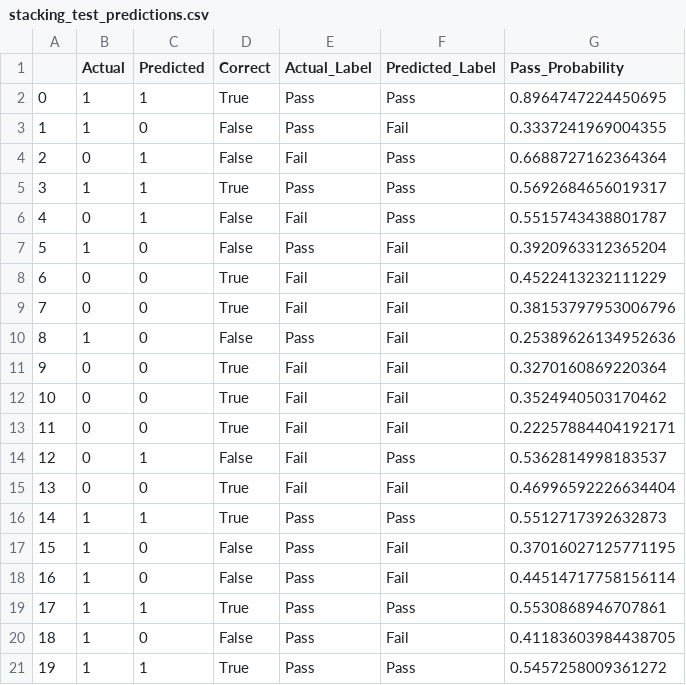
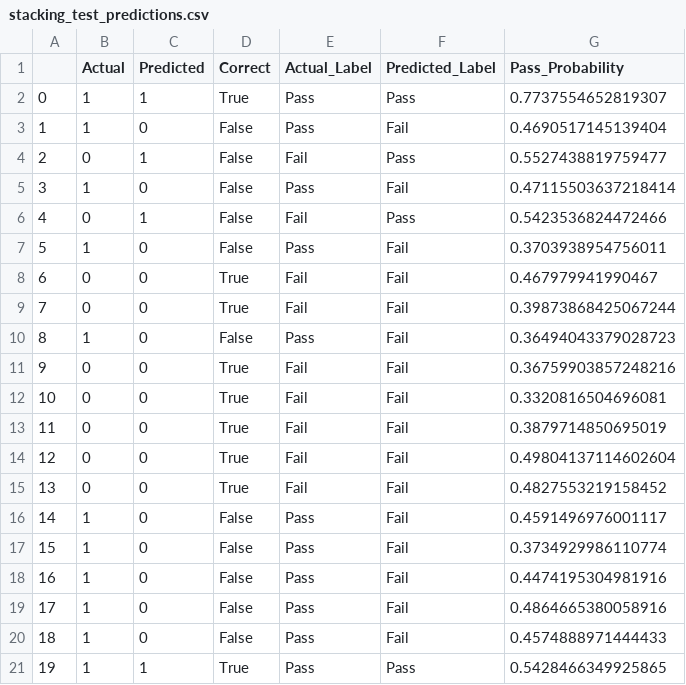
Before and after one commit to ajmayran/Thesis-Implementation, a CSV file: models/ensemble_comparison/stacking_test_predictions.csv, drawn as a sheet; only a part is shown; the diff covers the shown part only.

```diff
--- a/models/ensemble_comparison/stacking_test_predictions.csv
+++ b/models/ensemble_comparison/stacking_test_predictions.csv
@@ -1,21 +1,21 @@
 ,Actual,Predicted,Correct,Actual_Label,Predicted_Label,Pass_Probability
-0,1,1,True,Pass,Pass,0.8964747224450695
-1,1,0,False,Pass,Fail,0.3337241969004355
-2,0,1,False,Fail,Pass,0.6688727162364364
-3,1,1,True,Pass,Pass,0.5692684656019317
-4,0,1,False,Fail,Pass,0.5515743438801787
-5,1,0,False,Pass,Fail,0.3920963312365204
-6,0,0,True,Fail,Fail,0.4522413232111229
-7,0,0,True,Fail,Fail,0.38153797953006796
-8,1,0,False,Pass,Fail,0.25389626134952636
-9,0,0,True,Fail,Fail,0.3270160869220364
-10,0,0,True,Fail,Fail,0.3524940503170462
-11,0,0,True,Fail,Fail,0.22257884404192171
-12,0,1,False,Fail,Pass,0.5362814998183537
-13,0,0,True,Fail,Fail,0.46996592226634404
-14,1,1,True,Pass,Pass,0.5512717392632873
-15,1,0,False,Pass,Fail,0.37016027125771195
-16,1,0,False,Pass,Fail,0.44514717758156114
-17,1,1,True,Pass,Pass,0.5530868946707861
-18,1,0,False,Pass,Fail,0.41183603984438705
-19,1,1,True,Pass,Pass,0.5457258009361272
+0,1,1,True,Pass,Pass,0.7737554652819307
+1,1,0,False,Pass,Fail,0.4690517145139404
+2,0,1,False,Fail,Pass,0.5527438819759477
+3,1,0,False,Pass,Fail,0.47115503637218414
+4,0,1,False,Fail,Pass,0.5423536824472466
+5,1,0,False,Pass,Fail,0.3703938954756011
+6,0,0,True,Fail,Fail,0.467979941990467
+7,0,0,True,Fail,Fail,0.39873868425067244
+8,1,0,False,Pass,Fail,0.36494043379028723
+9,0,0,True,Fail,Fail,0.36759903857248216
+10,0,0,True,Fail,Fail,0.3320816504696081
+11,0,0,True,Fail,Fail,0.3879714850695019
+12,0,0,True,Fail,Fail,0.49804137114602604
+13,0,0,True,Fail,Fail,0.4827553219158452
+14,1,0,False,Pass,Fail,0.4591496976001117
+15,1,0,False,Pass,Fail,0.3734929986110774
+16,1,0,False,Pass,Fail,0.4474195304981916
+17,1,0,False,Pass,Fail,0.4864665380058916
+18,1,0,False,Pass,Fail,0.4574888971444433
+19,1,1,True,Pass,Pass,0.5428466349925865
```
Also changed, not shown: 144 edited cells elsewhere in this file, models/ensemble_comparison/ensemble_10fold_detailed_scores.csv, models/ensemble_comparison/ensemble_performance_summary.csv, 11 other files.
